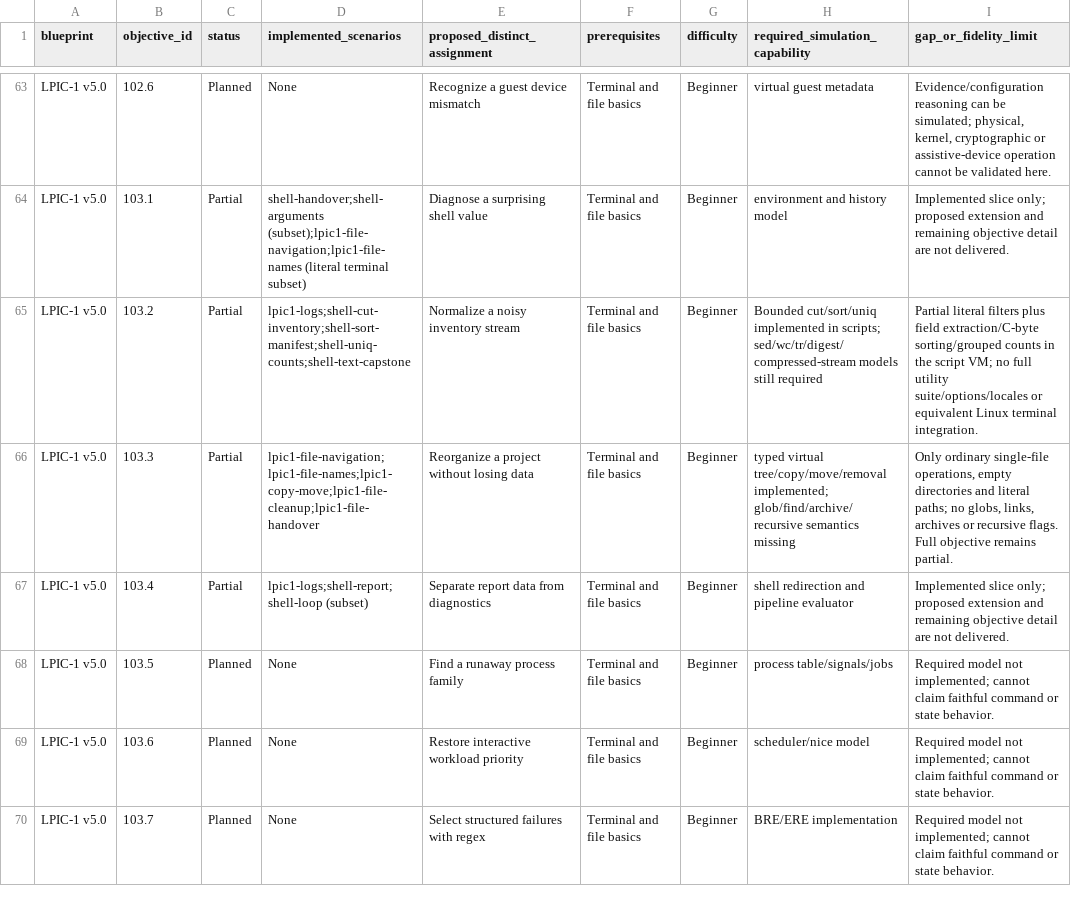
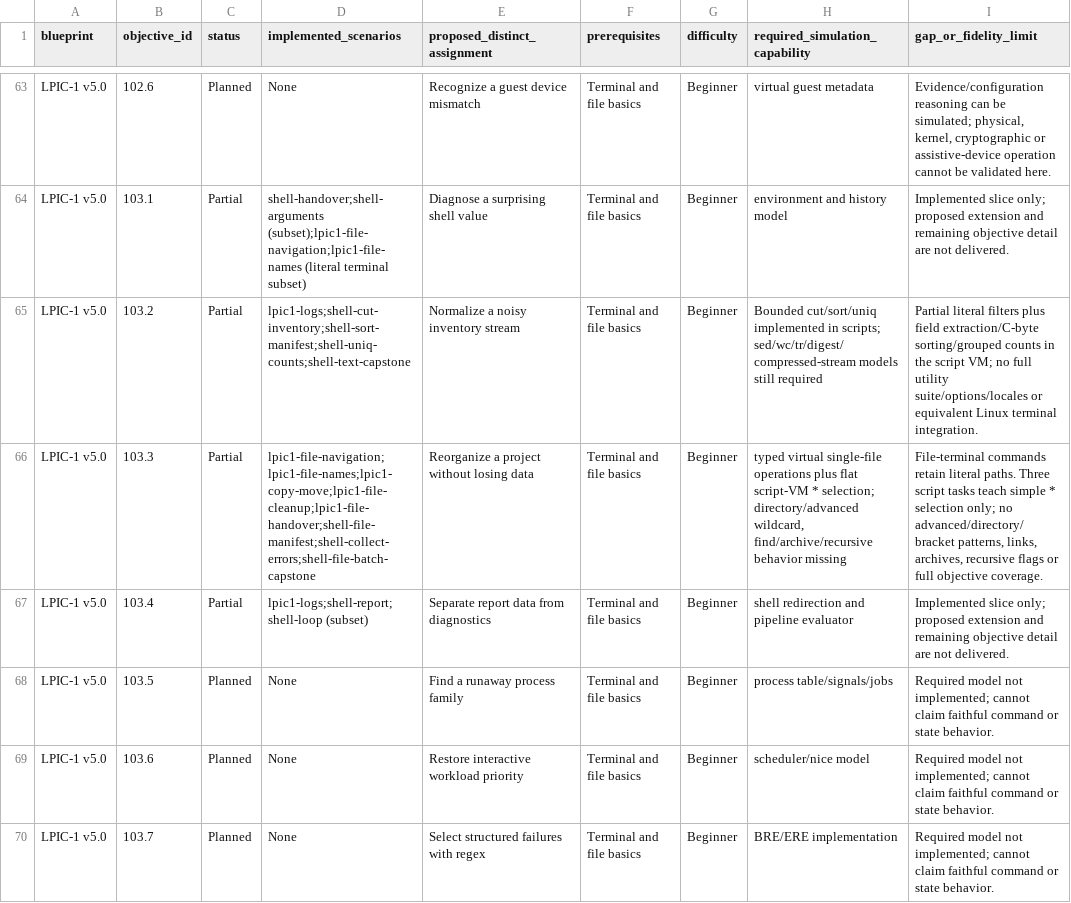
Before and after one commit to drakahari/dlms_learning_lab, a CSV file: docs/CURRICULUM.csv, drawn as a sheet; only a part is shown, gaps mark what is left out; the diff names each change by its address in the sheet, - before the commit and + after, or states it on an @@ line.

```diff
--- a/docs/CURRICULUM.csv
+++ b/docs/CURRICULUM.csv
-D66 (implemented_scenarios): lpic1-file-navigation;lpic1-file-names;lpic1-copy-move;lpic1-file-cleanup;lpic1-file-handover
+D66 (implemented_scenarios): lpic1-file-navigation;lpic1-file-names;lpic1-copy-move;lpic1-file-cleanup;lpic1-file-handover;shell-file-manifest;shell-collect-errors;shell-file-batch-capstone
-H66 (required_simulation_capability): typed virtual tree/copy/move/removal implemented; glob/find/archive/recursive semantics missing
+H66 (required_simulation_capability): typed virtual single-file operations plus flat script-VM * selection; directory/advanced wildcard, find/archive/recursive behavior missing
-I66 (gap_or_fidelity_limit): Only ordinary single-file operations, empty directories and literal paths; no globs, links, archives or recursive flags. Full objective remains partial.
+I66 (gap_or_fidelity_limit): File-terminal commands retain literal paths. Three script tasks teach simple * selection only; no advanced/directory/bracket patterns, links, archives, recursive flags or full objective coverage.
```
Also changed, not shown: docs/SKILL_COVERAGE.csv, 20 other files.
